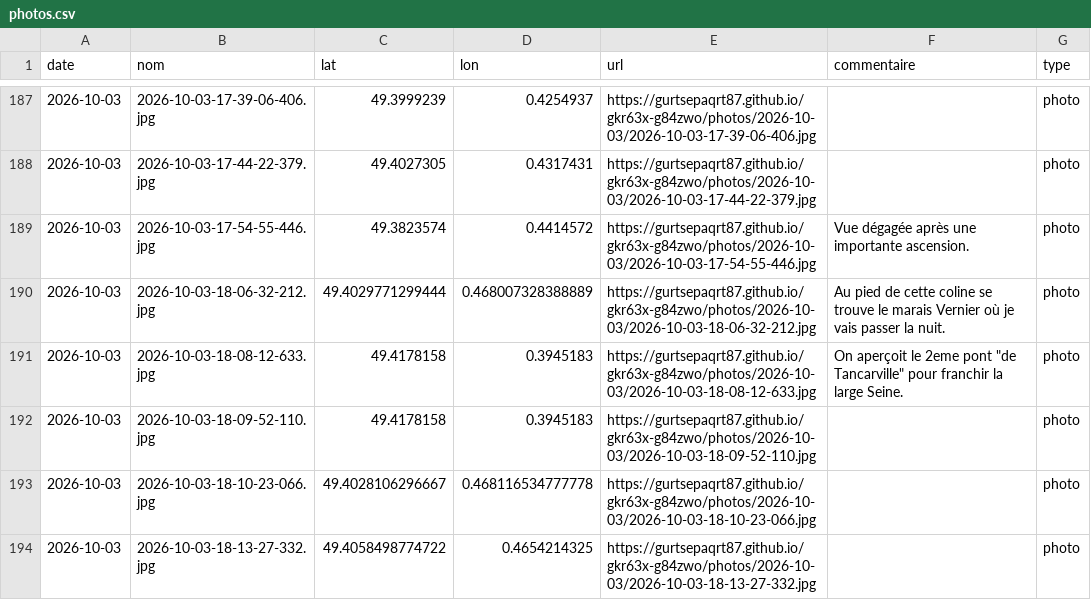
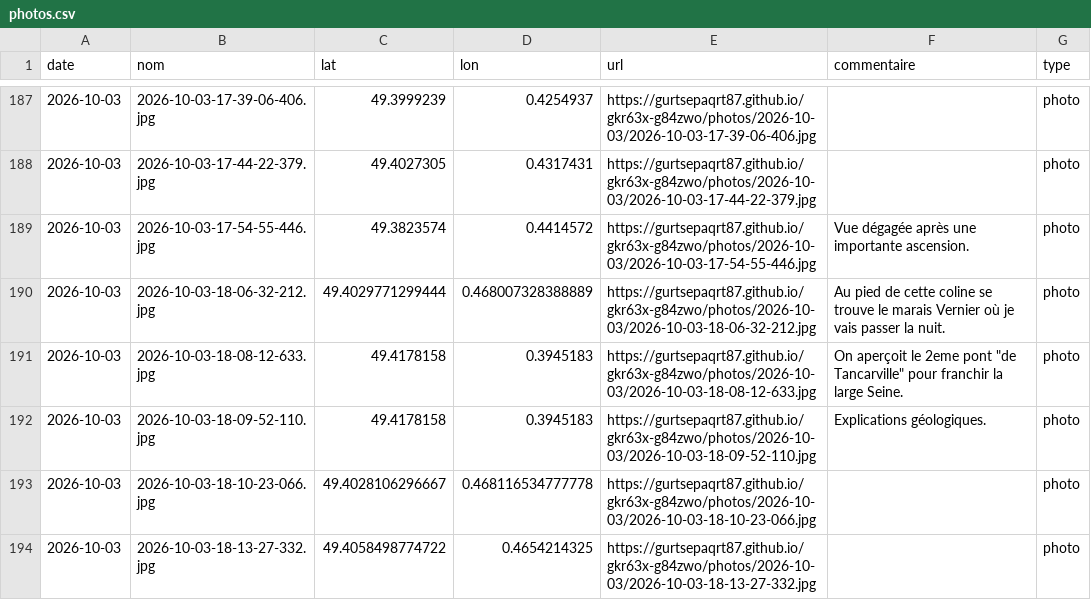
Before and after one commit to gurtsepaqrt87/bivouac, a CSV file: photos.csv, drawn as a sheet; only a part is shown, gaps mark what is left out.

Commit message:
commentaire 2026-10-03-18-09-52-110 (2026-10-03)

```diff
--- a/photos.csv
+++ b/photos.csv
@@ -191,3 +191,3 @@ date,nom,lat,lon,url,commentaire,type
 2026-10-03,2026-10-03-18-08-12-633.jpg,49.4178158,0.3945183,https://gurtsepaqrt87.github.io/gkr63x-g84zwo/photos/2026-10-03/2026-10-03-18-08-12-633.jpg,"On aperçoit le 2eme pont ""de Tancarville"" pour franchir la large Seine.",photo
-2026-10-03,2026-10-03-18-09-52-110.jpg,49.4178158,0.3945183,https://gurtsepaqrt87.github.io/gkr63x-g84zwo/photos/2026-10-03/2026-10-03-18-09-52-110.jpg,,photo
+2026-10-03,2026-10-03-18-09-52-110.jpg,49.4178158,0.3945183,https://gurtsepaqrt87.github.io/gkr63x-g84zwo/photos/2026-10-03/2026-10-03-18-09-52-110.jpg,Explications géologiques.,photo
 2026-10-03,2026-10-03-18-10-23-066.jpg,49.4028106296667,0.468116534777778,https://gurtsepaqrt87.github.io/gkr63x-g84zwo/photos/2026-10-03/2026-10-03-18-10-23-066.jpg,,photo
```
